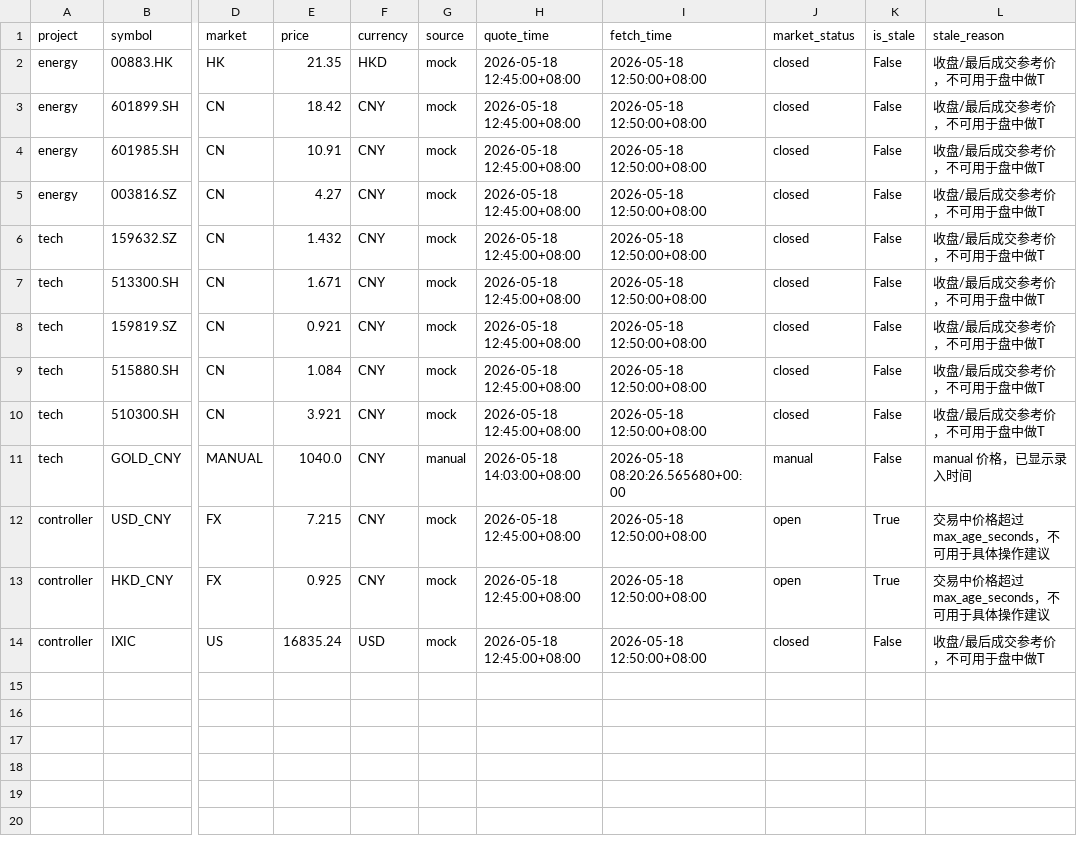
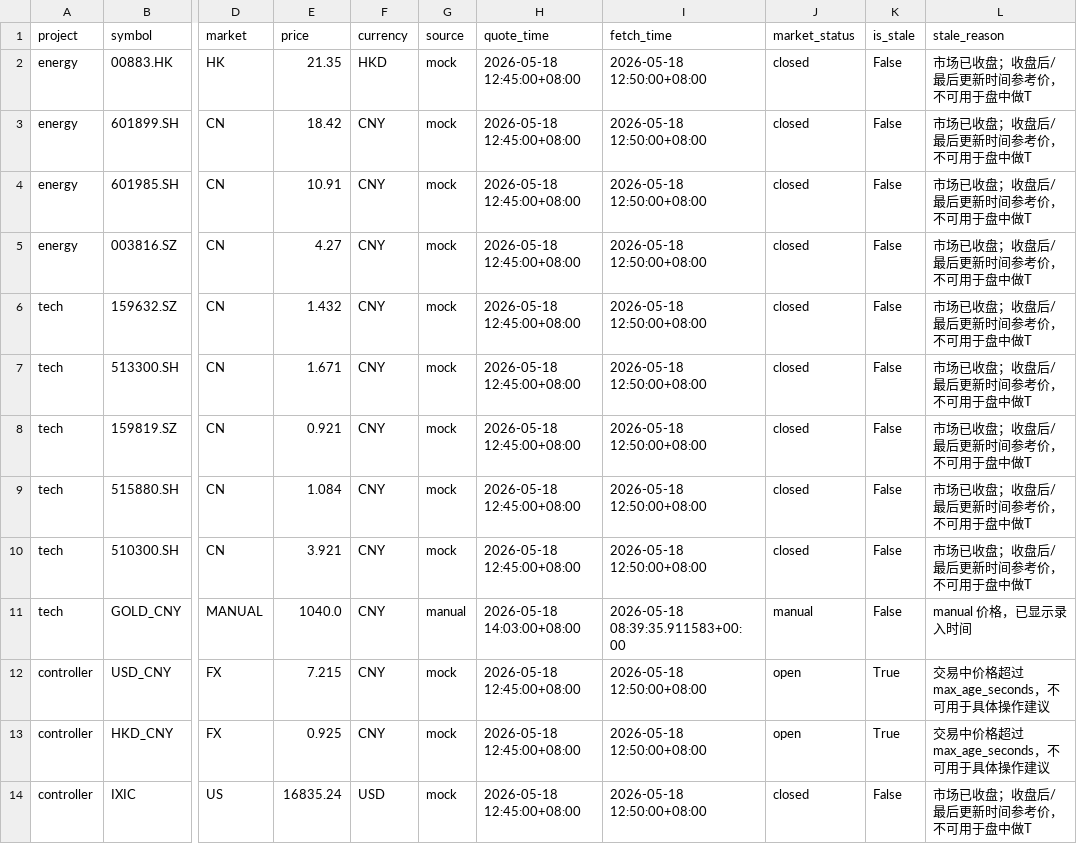
Before and after one commit to pysfj5rcfm-sys/market_price_guard, a CSV file: outputs_mock/prices_snapshot.csv, drawn as a sheet; only a part is shown, gaps mark what is left out; the diff names each change by its address in the sheet, - before the commit and + after, or states it on an @@ line.

Commit message:
add provider health report for quote source diagnostics

```diff
--- a/outputs_mock/prices_snapshot.csv
+++ b/outputs_mock/prices_snapshot.csv
-L2:L10 (stale_reason): 收盘/最后成交参考价，不可用于盘中做T
+L2:L10 (stale_reason): 市场已收盘；收盘后/最后更新时间参考价，不可用于盘中做T
-I11 (fetch_time): 2026-05-18 08:20:26.565680+00:00
+I11 (fetch_time): 2026-05-18 08:39:35.911583+00:00
-L14 (stale_reason): 收盘/最后成交参考价，不可用于盘中做T
+L14 (stale_reason): 市场已收盘；收盘后/最后更新时间参考价，不可用于盘中做T
```
Also changed, not shown: outputs_live/prices_snapshot.csv, 15 other files.
